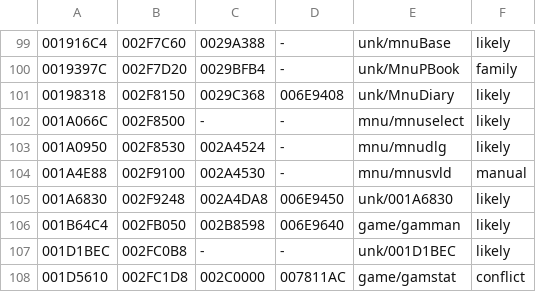
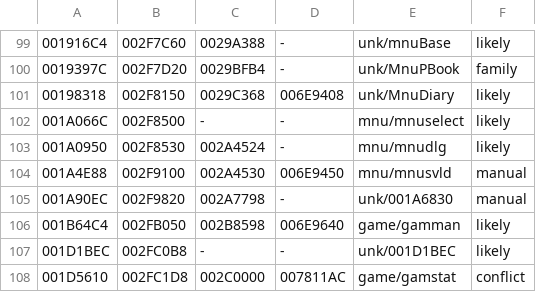
Before and after one commit to notmanrivera/ruleofrose-decomp, a TSV file: config/splits.tsv, drawn as a sheet; only a part is shown, gaps mark what is left out; removed rows and columns are numbered as before the commit, all else as after; the diff names each change by its address in the sheet, - before the commit and + after, or states it on an @@ line.

```diff
--- a/config/splits.tsv
+++ b/config/splits.tsv
-D104: -
+D104: 006E9450
-row 105: 001A6830 | 002F9248 | 002A4DA8 | 006E9450 | unk/001A6830 | likely
+row 105: 001A90EC | 002F9820 | 002A7798 | - | unk/001A6830 | manual
```
Also changed, not shown: config/splits_manual.tsv, 5 other files.
